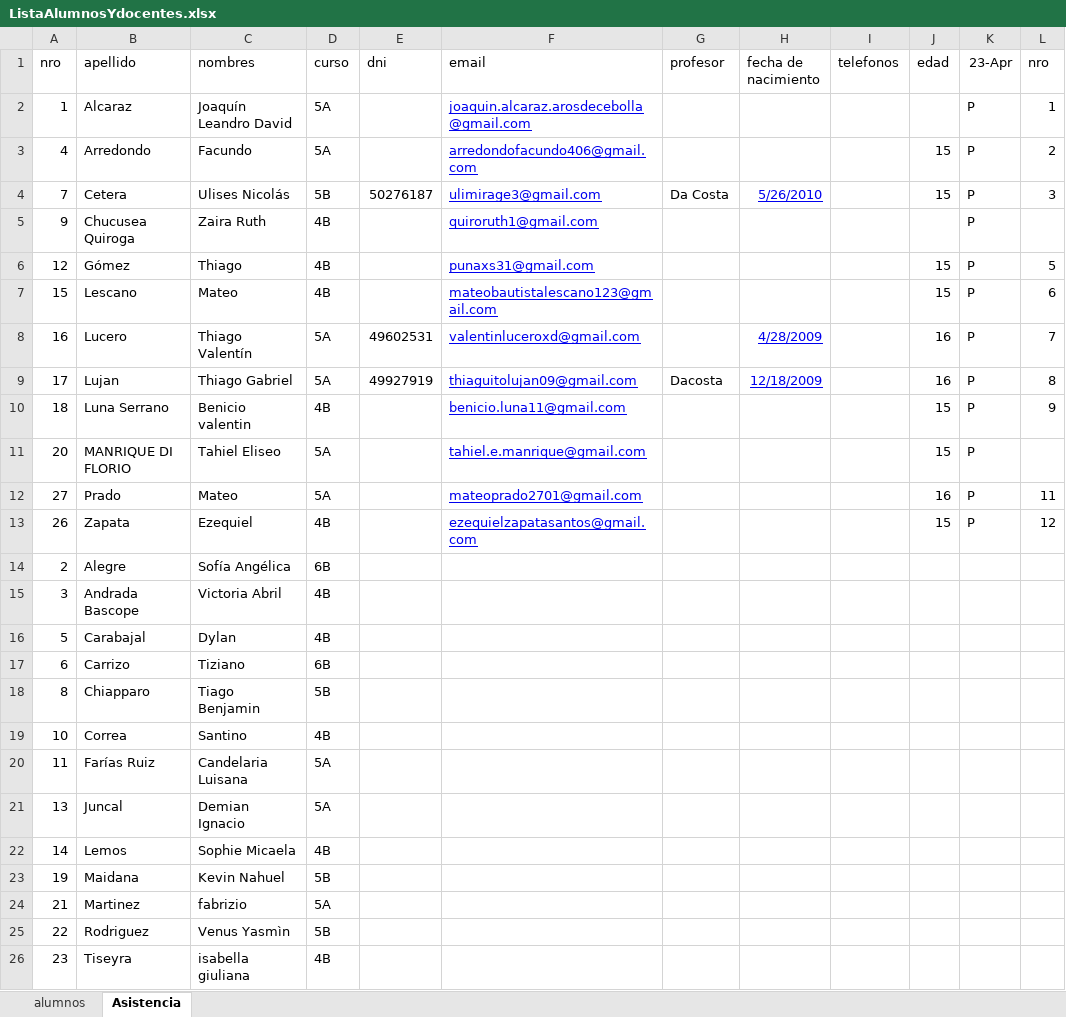
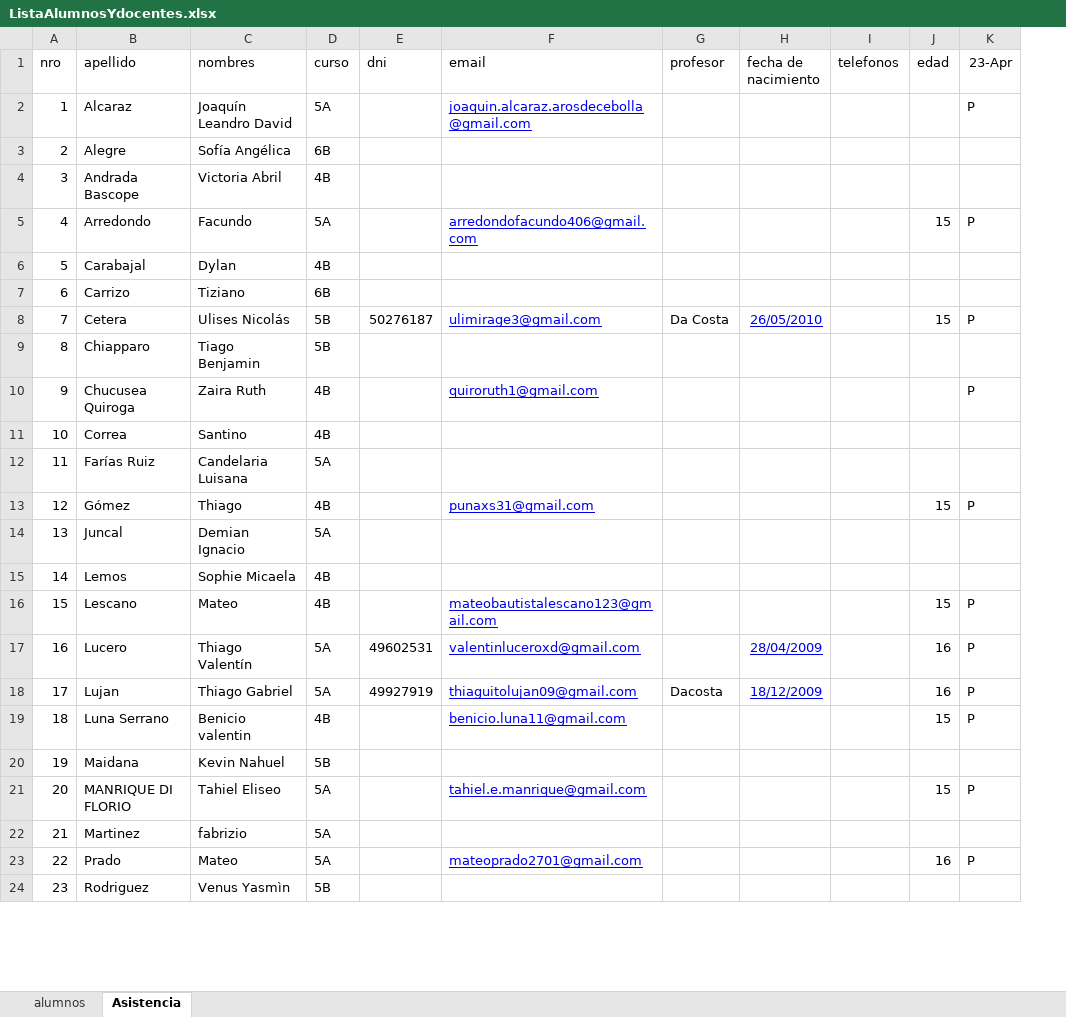
Before and after one commit to gcasas1972/CopaRobotica2026, an Excel workbook: documentacion/generada/ListaAlumnosYdocentes.xlsx, sheet Asistencia, drawn as a sheet; only a part is shown; values as stored, in another font and other column widths than the file's, no borders; removed rows and columns are numbered as before the commit, all else as after; the diff covers the shown part only; the diff names each change by its address in the sheet, - before the commit and + after, or states it on an @@ line.

```diff
--- a/documentacion/generada/ListaAlumnosYdocentes.xlsx (sheet Asistencia)
+++ b/documentacion/generada/ListaAlumnosYdocentes.xlsx (sheet Asistencia)
-column L (nro), row 2: 1
-row 4: 7 | Cetera | Ulises Nicolás | 5B | 50276187 | ulimirage3@gmail.com | Da Costa | 5/26/2010 |  | 15 | P | 3
-row 8: 16 | Lucero | Thiago Valentín | 5A | 49602531 | valentinluceroxd@gmail.com |  | 4/28/2009 |  | 16 | P | 7
-row 9: 17 | Lujan | Thiago Gabriel | 5A | 49927919 | thiaguitolujan09@gmail.com | Dacosta | 12/18/2009 |  | 16 | P | 8
-row 12: 27 | Prado | Mateo | 5A |  | mateoprado2701@gmail.com |  |  |  | 16 | P | 11
-row 13: 26 | Zapata | Ezequiel | 4B |  | ezequielzapatasantos@gmail.com |  |  |  | 15 | P | 12
@@ row 3 moved to row 5: 4 @@
+row 8: 7 | Cetera | Ulises Nicolás | 5B | 50276187 | ulimirage3@gmail.com | Da Costa | 26/05/2010 |  | 15 | P
@@ row 5 moved to row 10: 9 @@
@@ row 6 moved to row 13: 12 @@
@@ row 7 moved to row 16: 15 @@
+row 17: 16 | Lucero | Thiago Valentín | 5A | 49602531 | valentinluceroxd@gmail.com |  | 28/04/2009 |  | 16 | P
+row 18: 17 | Lujan | Thiago Gabriel | 5A | 49927919 | thiaguitolujan09@gmail.com | Dacosta | 18/12/2009 |  | 16 | P
@@ row 10 moved to row 19: 18 @@
@@ row 11 moved to row 21: 20 @@
-B23 (apellido): Rodriguez
+B23 (apellido): Prado
-C23 (nombres): Venus Yasmìn
+C23 (nombres): Mateo
-D23 (curso): 5B
+D23 (curso): 5A
-F23 (email): (empty)
+F23 (email): mateoprado2701@gmail.com
-J23 (edad): (empty)
+J23 (edad): 16
-K23 (23-Apr): (empty)
+K23 (23-Apr): P
-B24 (apellido): Tiseyra
+B24 (apellido): Rodriguez
-C24 (nombres): isabella giuliana
+C24 (nombres): Venus Yasmìn
-D24 (curso): 4B
+D24 (curso): 5B
```
Also changed, not shown: 2 added rows and 6 edited cells elsewhere in this sheet, sheet alumnos, hidden cells, 1 other file.
